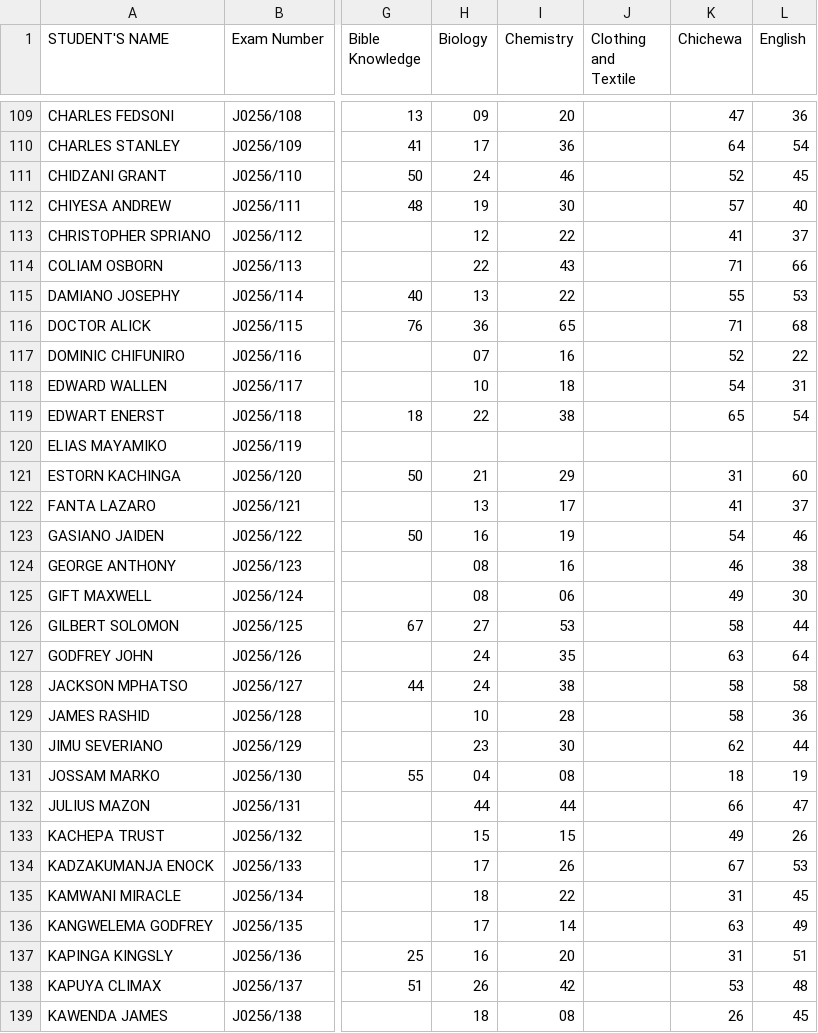
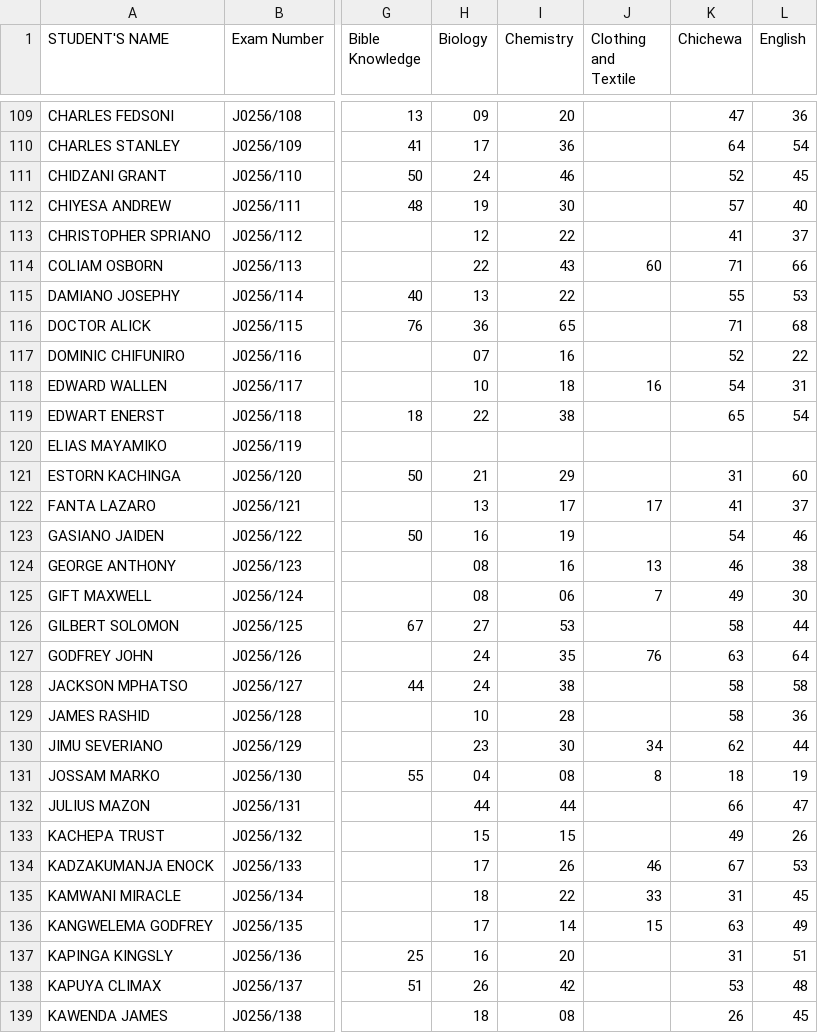
Before and after one commit to enitac/c, a CSV file: form2.csv, drawn as a sheet; only a part is shown, gaps mark what is left out; the diff covers the shown part only; the diff names each change by its address in the sheet, - before the commit and + after, or states it on an @@ line.

Commit message:
Update: form2 - Clothing and Textile (5/6/2026, 6:05:33 AM)

```diff
--- a/form2.csv
+++ b/form2.csv
-J114 (Clothing and Textile): (empty)
+J114 (Clothing and Textile): 60
-J118 (Clothing and Textile): (empty)
+J118 (Clothing and Textile): 16
-J122 (Clothing and Textile): (empty)
+J122 (Clothing and Textile): 17
-J124 (Clothing and Textile): (empty)
+J124 (Clothing and Textile): 13
-J125 (Clothing and Textile): (empty)
+J125 (Clothing and Textile): 7
-J127 (Clothing and Textile): (empty)
+J127 (Clothing and Textile): 76
-J130 (Clothing and Textile): (empty)
+J130 (Clothing and Textile): 34
-J131 (Clothing and Textile): (empty)
+J131 (Clothing and Textile): 8
-J134 (Clothing and Textile): (empty)
+J134 (Clothing and Textile): 46
-J135 (Clothing and Textile): (empty)
+J135 (Clothing and Textile): 33
-J136 (Clothing and Textile): (empty)
+J136 (Clothing and Textile): 15
```
Also changed, not shown: 42 edited cells elsewhere in this file.
